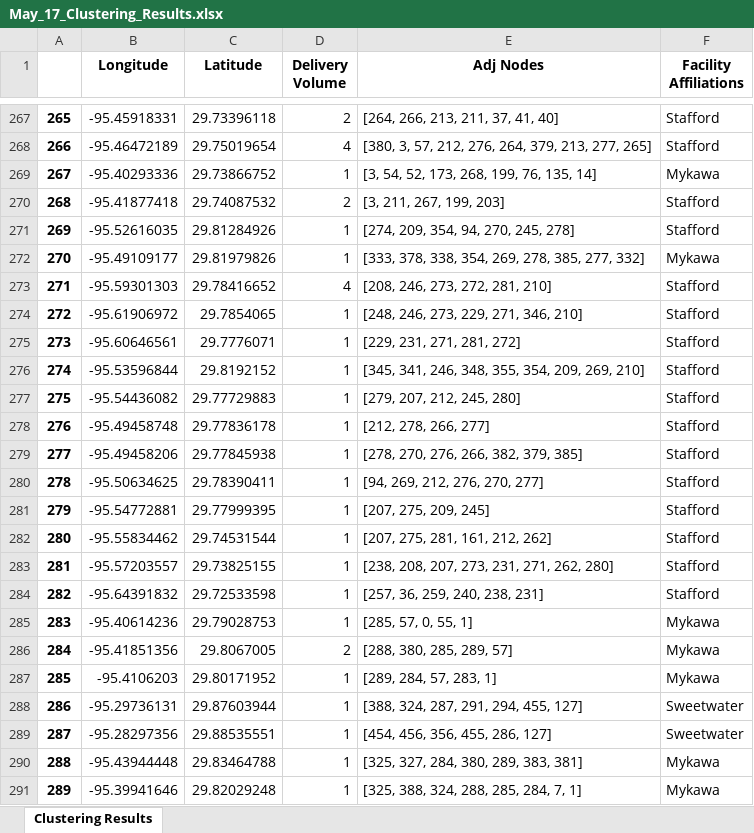
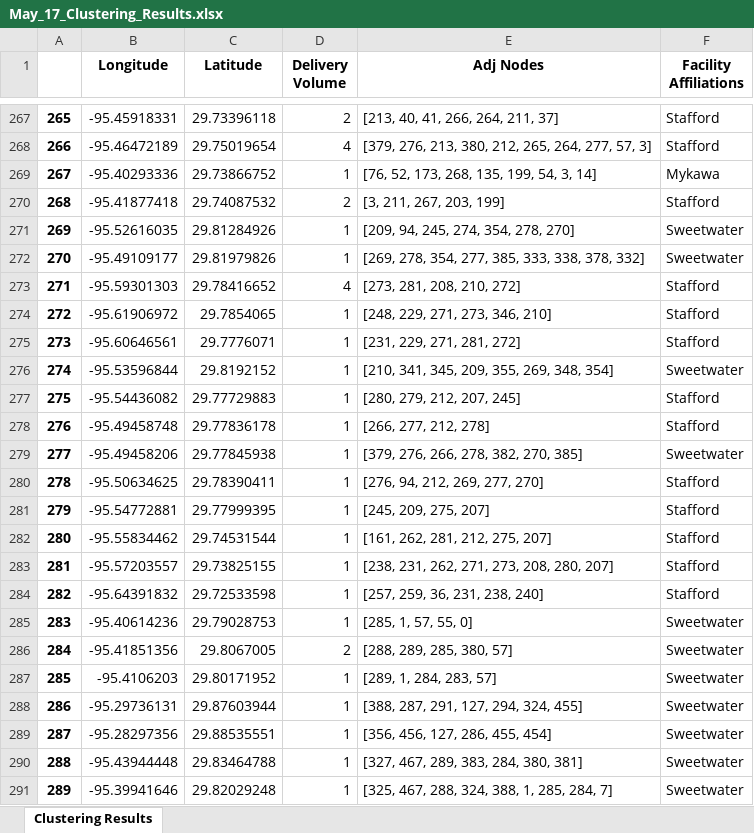
Before and after one commit to hceast/460, an Excel workbook: Clustering/May_17_Clustering_Results.xlsx, sheet Clustering Results, drawn as a sheet; only a part is shown, gaps mark what is left out; values as stored, in another font and other column widths than the file's, no borders; the diff covers the shown part only; the diff names each change by its address in the sheet, - before the commit and + after, or states it on an @@ line.

```diff
--- a/Clustering/May_17_Clustering_Results.xlsx (sheet Clustering Results)
+++ b/Clustering/May_17_Clustering_Results.xlsx (sheet Clustering Results)
-E267 (Adj Nodes): [264, 266, 213, 211, 37, 41, 40]
+E267 (Adj Nodes): [213, 40, 41, 266, 264, 211, 37]
-E268 (Adj Nodes): [380, 3, 57, 212, 276, 264, 379, 213, 277, 265]
+E268 (Adj Nodes): [379, 276, 213, 380, 212, 265, 264, 277, 57, 3]
-E269 (Adj Nodes): [3, 54, 52, 173, 268, 199, 76, 135, 14]
+E269 (Adj Nodes): [76, 52, 173, 268, 135, 199, 54, 3, 14]
-E270 (Adj Nodes): [3, 211, 267, 199, 203]
+E270 (Adj Nodes): [3, 211, 267, 203, 199]
-E271 (Adj Nodes): [274, 209, 354, 94, 270, 245, 278]
+E271 (Adj Nodes): [209, 94, 245, 274, 354, 278, 270]
-F271 (Facility Affiliations): Stafford
+F271 (Facility Affiliations): Sweetwater
-E272 (Adj Nodes): [333, 378, 338, 354, 269, 278, 385, 277, 332]
+E272 (Adj Nodes): [269, 278, 354, 277, 385, 333, 338, 378, 332]
-F272 (Facility Affiliations): Mykawa
+F272 (Facility Affiliations): Sweetwater
-E273 (Adj Nodes): [208, 246, 273, 272, 281, 210]
+E273 (Adj Nodes): [273, 281, 208, 210, 272]
-E274 (Adj Nodes): [248, 246, 273, 229, 271, 346, 210]
+E274 (Adj Nodes): [248, 229, 271, 273, 346, 210]
-E275 (Adj Nodes): [229, 231, 271, 281, 272]
+E275 (Adj Nodes): [231, 229, 271, 281, 272]
-E276 (Adj Nodes): [345, 341, 246, 348, 355, 354, 209, 269, 210]
+E276 (Adj Nodes): [210, 341, 345, 209, 355, 269, 348, 354]
-F276 (Facility Affiliations): Stafford
+F276 (Facility Affiliations): Sweetwater
-E277 (Adj Nodes): [279, 207, 212, 245, 280]
+E277 (Adj Nodes): [280, 279, 212, 207, 245]
-E278 (Adj Nodes): [212, 278, 266, 277]
+E278 (Adj Nodes): [266, 277, 212, 278]
-E279 (Adj Nodes): [278, 270, 276, 266, 382, 379, 385]
+E279 (Adj Nodes): [379, 276, 266, 278, 382, 270, 385]
-F279 (Facility Affiliations): Stafford
+F279 (Facility Affiliations): Sweetwater
-E280 (Adj Nodes): [94, 269, 212, 276, 270, 277]
+E280 (Adj Nodes): [276, 94, 212, 269, 277, 270]
-E281 (Adj Nodes): [207, 275, 209, 245]
+E281 (Adj Nodes): [245, 209, 275, 207]
-E282 (Adj Nodes): [207, 275, 281, 161, 212, 262]
+E282 (Adj Nodes): [161, 262, 281, 212, 275, 207]
-E283 (Adj Nodes): [238, 208, 207, 273, 231, 271, 262, 280]
+E283 (Adj Nodes): [238, 231, 262, 271, 273, 208, 280, 207]
-E284 (Adj Nodes): [257, 36, 259, 240, 238, 231]
+E284 (Adj Nodes): [257, 259, 36, 231, 238, 240]
-E285 (Adj Nodes): [285, 57, 0, 55, 1]
+E285 (Adj Nodes): [285, 1, 57, 55, 0]
-F285:F287 (Facility Affiliations): Mykawa
+F285:F287 (Facility Affiliations): Sweetwater
-E286 (Adj Nodes): [288, 380, 285, 289, 57]
+E286 (Adj Nodes): [288, 289, 285, 380, 57]
-E287 (Adj Nodes): [289, 284, 57, 283, 1]
+E287 (Adj Nodes): [289, 1, 284, 283, 57]
-E288 (Adj Nodes): [388, 324, 287, 291, 294, 455, 127]
+E288 (Adj Nodes): [388, 287, 291, 127, 294, 324, 455]
-E289 (Adj Nodes): [454, 456, 356, 455, 286, 127]
+E289 (Adj Nodes): [356, 456, 127, 286, 455, 454]
-E290 (Adj Nodes): [325, 327, 284, 380, 289, 383, 381]
+E290 (Adj Nodes): [327, 467, 289, 383, 284, 380, 381]
-F290:F291 (Facility Affiliations): Mykawa
+F290:F291 (Facility Affiliations): Sweetwater
-E291 (Adj Nodes): [325, 388, 324, 288, 285, 284, 7, 1]
+E291 (Adj Nodes): [325, 467, 288, 324, 388, 1, 285, 284, 7]
```
Also changed, not shown: 578 edited cells elsewhere in this sheet, Clustering/May_17_Delivery_Data.xlsx, Clustering/May_24_Delivery_Data.xlsx, 12 other files.
